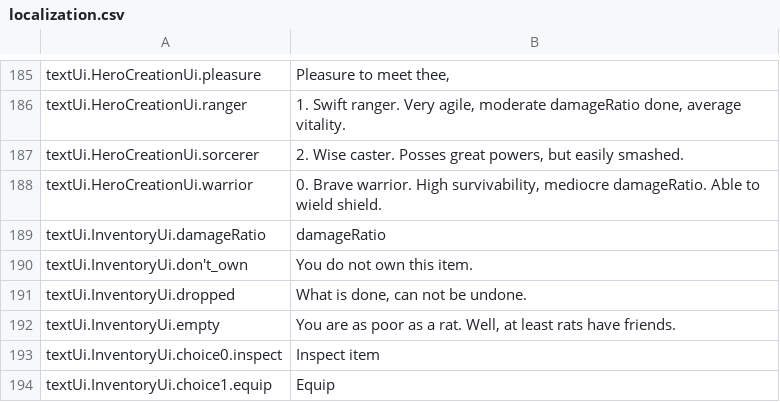
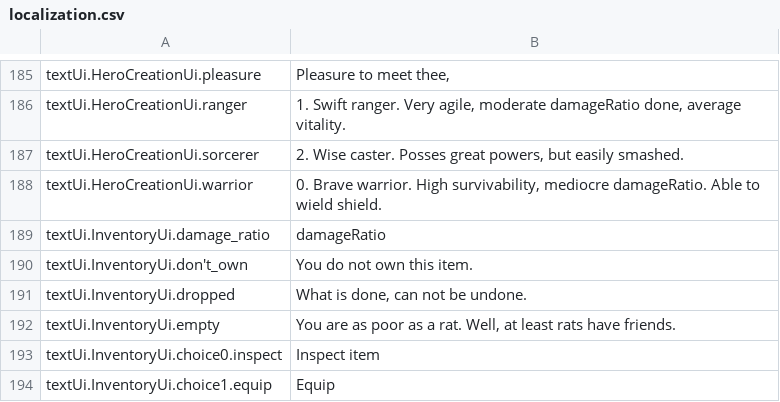
Before and after one commit to lancvslav/TheGame, a CSV file: resources/localization/localization.csv, drawn as a sheet; only a part is shown, gaps mark what is left out.

```diff
--- a/resources/localization/localization.csv
+++ b/resources/localization/localization.csv
@@ -188,3 +188,3 @@ textUi.HeroCreationUi.sorcerer;2. Wise caster. Posses great powers, but easily s
 textUi.HeroCreationUi.warrior;0. Brave warrior. High survivability, mediocre damageRatio. Able to wield shield.
-textUi.InventoryUi.damageRatio;damageRatio
+textUi.InventoryUi.damage_ratio;damageRatio
 textUi.InventoryUi.don't_own;You do not own this item.
```
Also changed, not shown: 11 other files.
